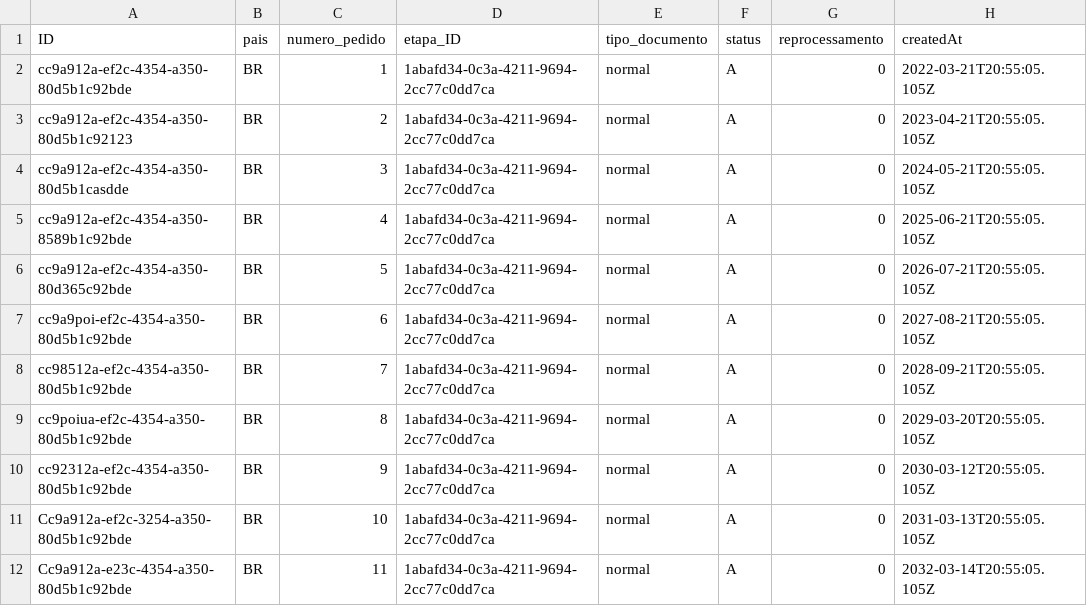
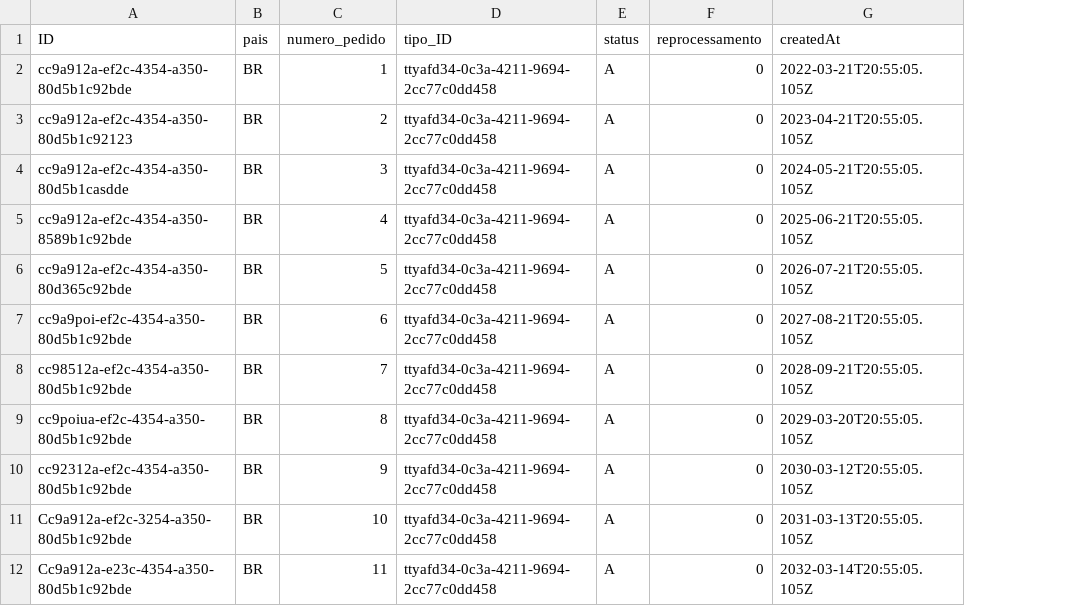
Before and after one commit to eliasfelipedasilva/Documento-S4, a CSV file: db/data/db.documento.Documento.csv, drawn as a sheet; only a part is shown; removed rows and columns are numbered as before the commit, all else as after; the diff names each change by its address in the sheet, - before the commit and + after, or states it on an @@ line.

```diff
--- a/db/data/db.documento.Documento.csv
+++ b/db/data/db.documento.Documento.csv
-column D (etapa_ID), rows 2-12: all 1abafd34-0c3a-4211-9694-2cc77c0dd7ca
-column E (tipo_documento), rows 2-12: all normal
+column D (tipo_ID), rows 2-12: all ttyafd34-0c3a-4211-9694-2cc77c0dd458
```
Also changed, not shown: db/data/db.documento.ProcessamentoEtapa.csv, 5 other files.
